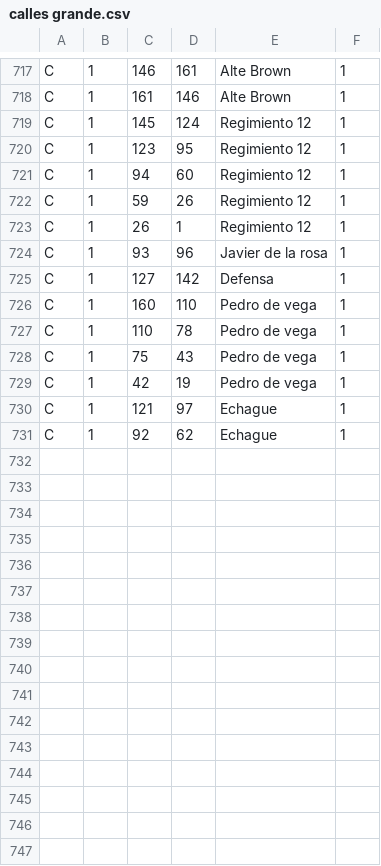
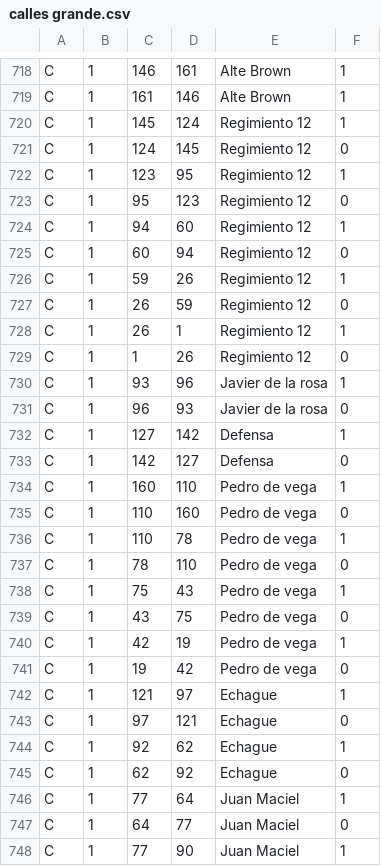
Before and after one commit to lniklison/TP-Inteligencia-artificial, a CSV file: csv/calles grande.csv, drawn as a sheet; only a part is shown, gaps mark what is left out; the diff covers the shown part only.

```diff
--- a/csv/calles grande.csv
+++ b/csv/calles grande.csv
@@ -719,13 +720,29 @@ C,1,161,146,Alte Brown,1
 C,1,145,124,Regimiento 12,1
+C,1,124,145,Regimiento 12,0
 C,1,123,95,Regimiento 12,1
+C,1,95,123,Regimiento 12,0
 C,1,94,60,Regimiento 12,1
+C,1,60,94,Regimiento 12,0
 C,1,59,26,Regimiento 12,1
+C,1,26,59,Regimiento 12,0
 C,1,26,1,Regimiento 12,1
+C,1,1,26,Regimiento 12,0
 C,1,93,96,Javier de la rosa,1
+C,1,96,93,Javier de la rosa,0
 C,1,127,142,Defensa,1
+C,1,142,127,Defensa,0
 C,1,160,110,Pedro de vega,1
+C,1,110,160,Pedro de vega,0
 C,1,110,78,Pedro de vega,1
+C,1,78,110,Pedro de vega,0
 C,1,75,43,Pedro de vega,1
+C,1,43,75,Pedro de vega,0
 C,1,42,19,Pedro de vega,1
+C,1,19,42,Pedro de vega,0
 C,1,121,97,Echague,1
+C,1,97,121,Echague,0
 C,1,92,62,Echague,1
+C,1,62,92,Echague,0
+C,1,77,64,Juan Maciel,1
+C,1,64,77,Juan Maciel,0
+C,1,77,90,Juan Maciel,1
```
Also changed, not shown: 2 added rows and 19 edited cells elsewhere in this file, 1 other file.
